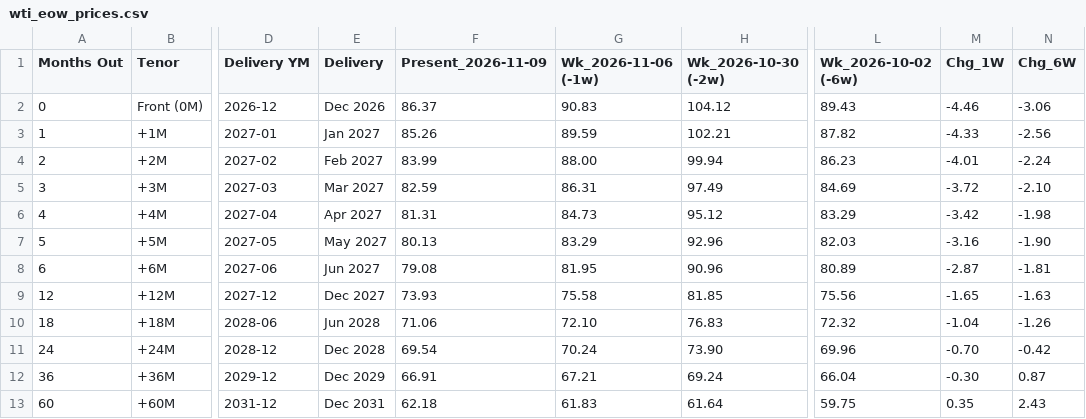
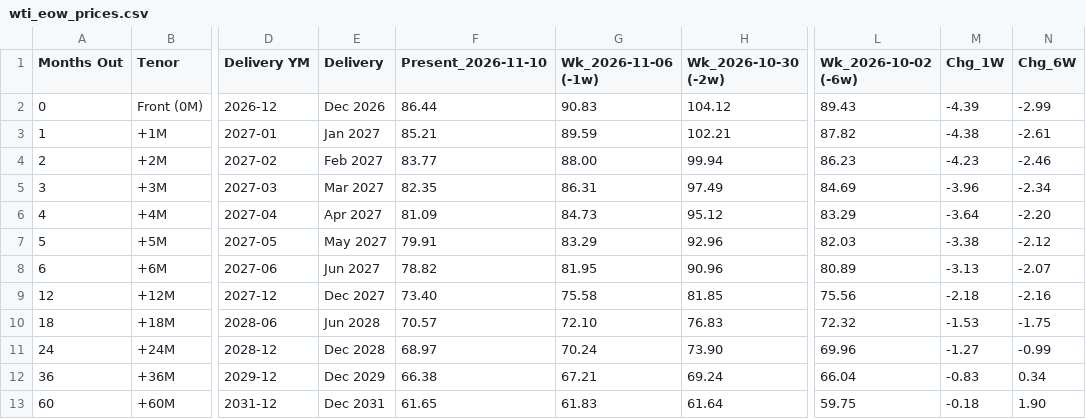
Before and after one commit to doctor-zhivago/wti-monitor, a CSV file: data/wti_eow_prices.csv, drawn as a sheet; only a part is shown, gaps mark what is left out; the diff names each change by its address in the sheet, - before the commit and + after, or states it on an @@ line.

```diff
--- a/data/wti_eow_prices.csv
+++ b/data/wti_eow_prices.csv
-F1: Present_2026-11-09
+F1: Present_2026-11-10
-F2 (Present_2026-11-10): 86.37
+F2 (Present_2026-11-10): 86.44
-M2 (Chg_1W): -4.46
+M2 (Chg_1W): -4.39
-N2 (Chg_6W): -3.06
+N2 (Chg_6W): -2.99
-F3 (Present_2026-11-10): 85.26
+F3 (Present_2026-11-10): 85.21
-M3 (Chg_1W): -4.33
+M3 (Chg_1W): -4.38
-N3 (Chg_6W): -2.56
+N3 (Chg_6W): -2.61
-F4 (Present_2026-11-10): 83.99
+F4 (Present_2026-11-10): 83.77
-M4 (Chg_1W): -4.01
+M4 (Chg_1W): -4.23
-N4 (Chg_6W): -2.24
+N4 (Chg_6W): -2.46
-F5 (Present_2026-11-10): 82.59
+F5 (Present_2026-11-10): 82.35
-M5 (Chg_1W): -3.72
+M5 (Chg_1W): -3.96
-N5 (Chg_6W): -2.10
+N5 (Chg_6W): -2.34
-F6 (Present_2026-11-10): 81.31
+F6 (Present_2026-11-10): 81.09
-M6 (Chg_1W): -3.42
+M6 (Chg_1W): -3.64
-N6 (Chg_6W): -1.98
+N6 (Chg_6W): -2.20
-F7 (Present_2026-11-10): 80.13
+F7 (Present_2026-11-10): 79.91
-M7 (Chg_1W): -3.16
+M7 (Chg_1W): -3.38
-N7 (Chg_6W): -1.90
+N7 (Chg_6W): -2.12
-F8 (Present_2026-11-10): 79.08
+F8 (Present_2026-11-10): 78.82
-M8 (Chg_1W): -2.87
+M8 (Chg_1W): -3.13
-N8 (Chg_6W): -1.81
+N8 (Chg_6W): -2.07
-F9 (Present_2026-11-10): 73.93
+F9 (Present_2026-11-10): 73.40
-M9 (Chg_1W): -1.65
+M9 (Chg_1W): -2.18
-N9 (Chg_6W): -1.63
+N9 (Chg_6W): -2.16
-F10 (Present_2026-11-10): 71.06
+F10 (Present_2026-11-10): 70.57
-M10 (Chg_1W): -1.04
+M10 (Chg_1W): -1.53
-N10 (Chg_6W): -1.26
+N10 (Chg_6W): -1.75
-F11 (Present_2026-11-10): 69.54
+F11 (Present_2026-11-10): 68.97
-M11 (Chg_1W): -0.70
+M11 (Chg_1W): -1.27
-N11 (Chg_6W): -0.42
+N11 (Chg_6W): -0.99
-F12 (Present_2026-11-10): 66.91
+F12 (Present_2026-11-10): 66.38
-M12 (Chg_1W): -0.30
+M12 (Chg_1W): -0.83
-N12 (Chg_6W): 0.87
+N12 (Chg_6W): 0.34
-F13 (Present_2026-11-10): 62.18
+F13 (Present_2026-11-10): 61.65
-M13 (Chg_1W): 0.35
+M13 (Chg_1W): -0.18
-N13 (Chg_6W): 2.43
+N13 (Chg_6W): 1.90
```
Also changed, not shown: data/wti_chart_data.csv, data/wti_metadata.csv, 2 other files.
